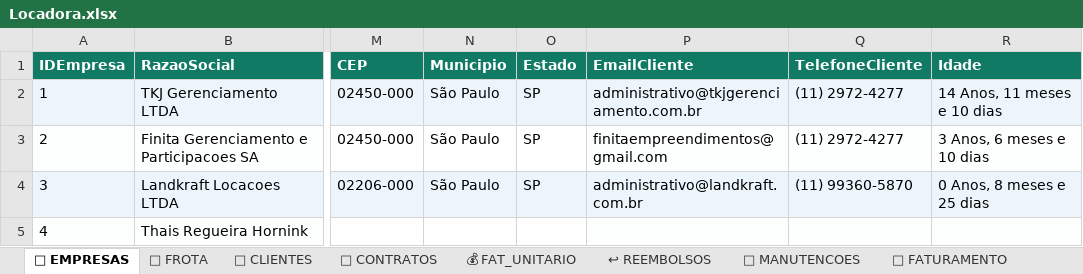
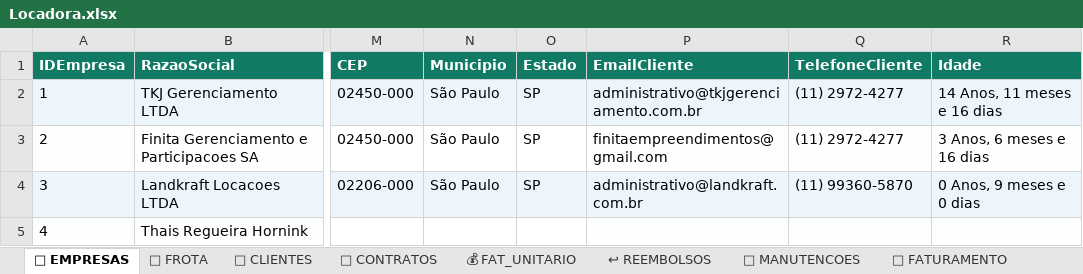
Before and after one commit to tttiburcio/locadora-dashboard, an Excel workbook: Locadora.xlsx, sheet 🏢 EMPRESAS, drawn as a sheet; only a part is shown, gaps mark what is left out; values as stored, in another font and other column widths than the file's, no borders; the diff names each change by its address in the sheet, - before the commit and + after, or states it on an @@ line.

```diff
--- a/Locadora.xlsx (sheet 🏢 EMPRESAS)
+++ b/Locadora.xlsx (sheet 🏢 EMPRESAS)
-R2 (Idade): 14 Anos, 11 meses e 10 dias
+R2 (Idade): 14 Anos, 11 meses e 16 dias
-R3 (Idade): 3 Anos, 6 meses e 10 dias
+R3 (Idade): 3 Anos, 6 meses e 16 dias
-R4 (Idade): 0 Anos, 8 meses e 25 dias
+R4 (Idade): 0 Anos, 9 meses e 0 dias
```
Also changed, not shown: sheet 🔧 MANUTENCOES, sheet 💰 FAT_UNITARIO, sheet 📄 CONTRATOS, sheet 🧾 FATURAMENTO, formulas that keep their value, hidden cells, 35 other files.
